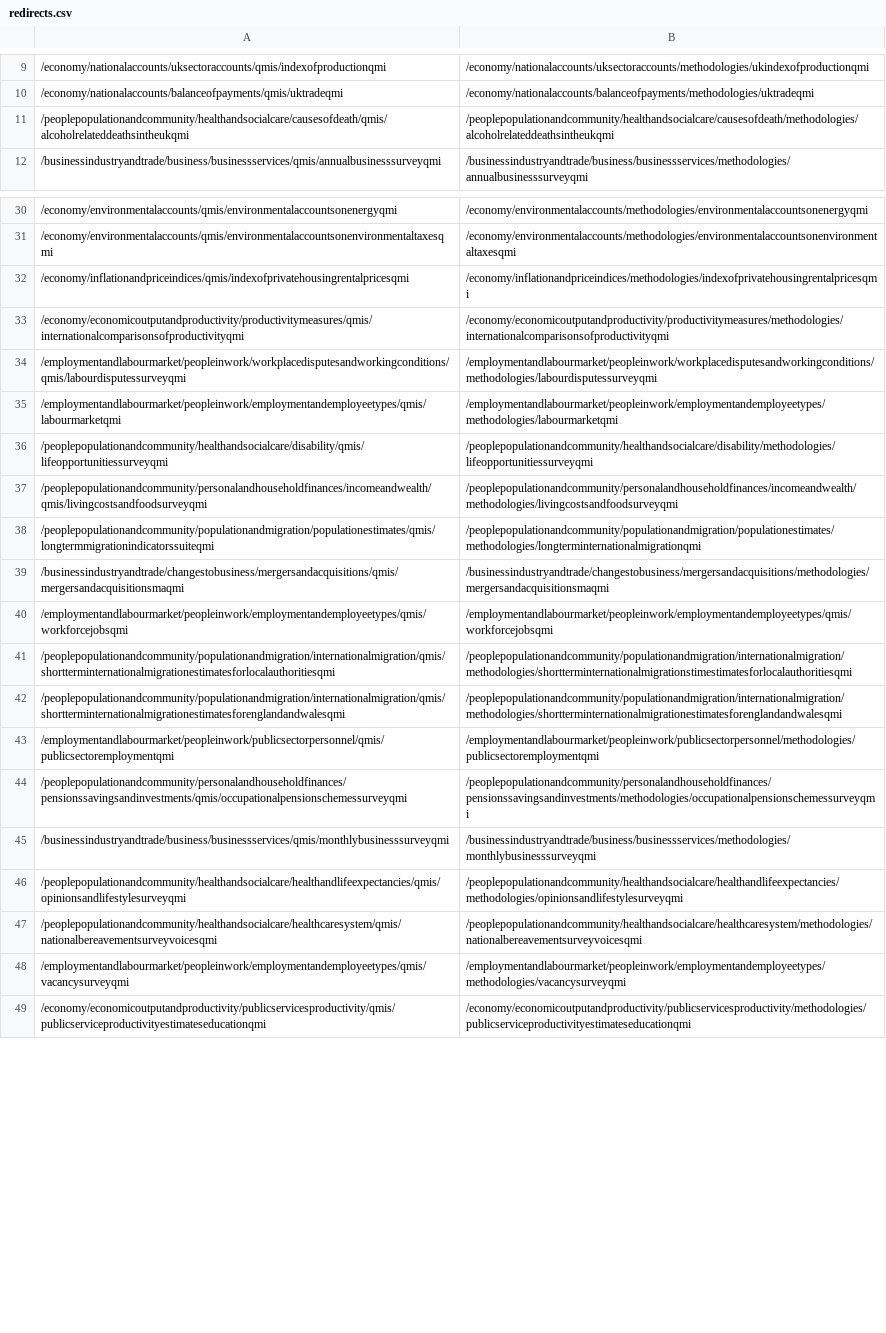
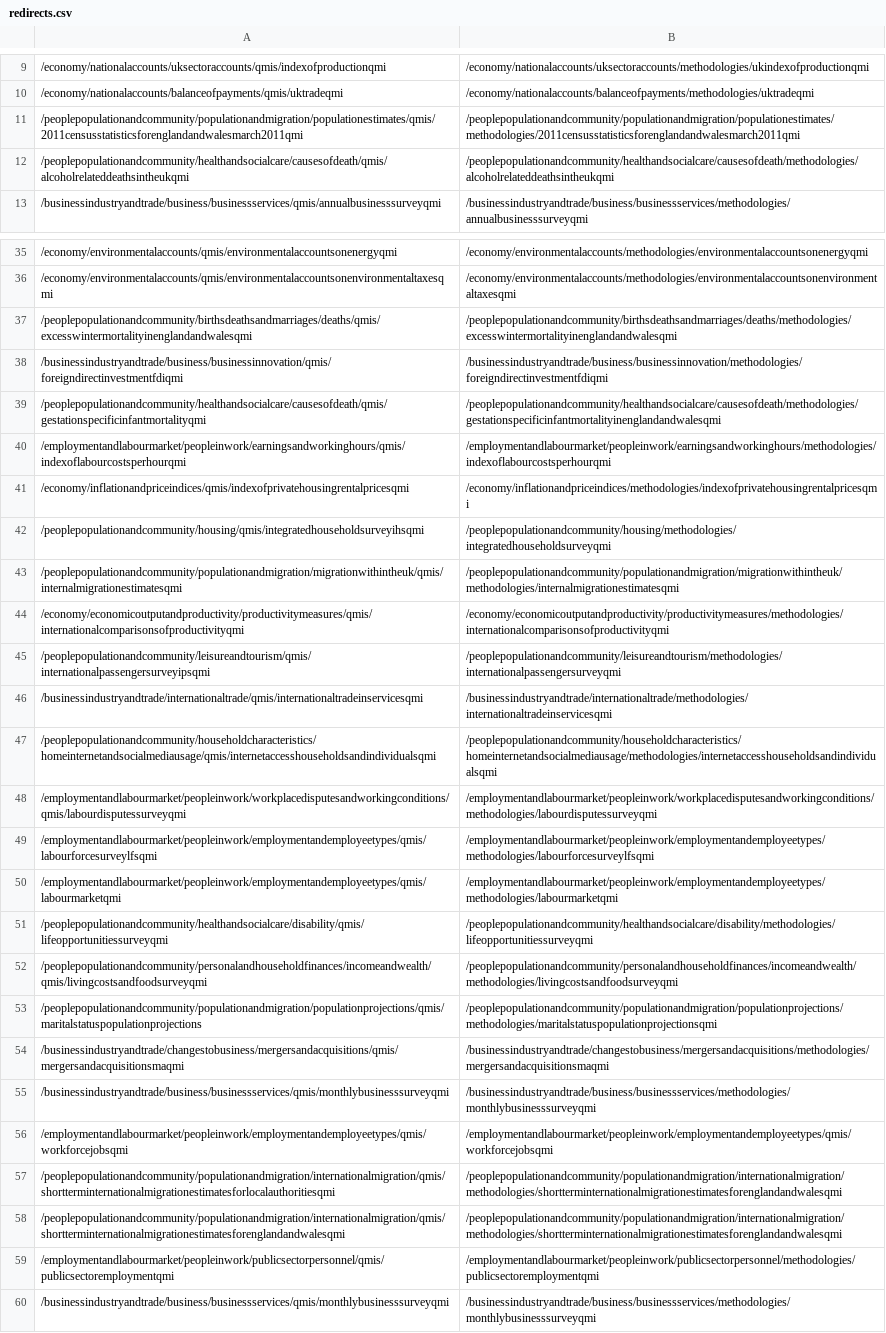
Before and after one commit to ONSdigital/dp-frontend-router, a CSV file: assets/redirects/redirects.csv, drawn as a sheet; only a part is shown, gaps mark what is left out; the shorter side is filled out with more unchanged rows; removed rows and columns are numbered as before the commit, all else as after; the diff covers the shown part only; the diff names each change by its address in the sheet, - before the commit and + after, or states it on an @@ line.

Commit message:
Update redirects CSV with all QMI urls

```diff
--- a/assets/redirects/redirects.csv
+++ b/assets/redirects/redirects.csv
+row 11: /peoplepopulationandcommunity/populationandmigration/populationestimates/qmis/2011censusstatisticsforenglandandwalesmarch2011qmi | /peoplepopulationandcommunity/populationandmigration/populationestimates/methodologies/2011censusstatisticsforenglandandwalesmarch2011qmi
+row 37: /peoplepopulationandcommunity/birthsdeathsandmarriages/deaths/qmis/excesswintermortalityinenglandandwalesqmi | /peoplepopulationandcommunity/birthsdeathsandmarriages/deaths/methodologies/excesswintermortalityinenglandandwalesqmi
+row 38: /businessindustryandtrade/business/businessinnovation/qmis/foreigndirectinvestmentfdiqmi | /businessindustryandtrade/business/businessinnovation/methodologies/foreigndirectinvestmentfdiqmi
+row 39: /peoplepopulationandcommunity/healthandsocialcare/causesofdeath/qmis/gestationspecificinfantmortalityqmi | /peoplepopulationandcommunity/healthandsocialcare/causesofdeath/methodologies/gestationspecificinfantmortalityinenglandandwalesqmi
+row 40: /employmentandlabourmarket/peopleinwork/earningsandworkinghours/qmis/indexoflabourcostsperhourqmi | /employmentandlabourmarket/peopleinwork/earningsandworkinghours/methodologies/indexoflabourcostsperhourqmi
+row 42: /peoplepopulationandcommunity/housing/qmis/integratedhouseholdsurveyihsqmi | /peoplepopulationandcommunity/housing/methodologies/integratedhouseholdsurveyqmi
+row 43: /peoplepopulationandcommunity/populationandmigration/migrationwithintheuk/qmis/internalmigrationestimatesqmi | /peoplepopulationandcommunity/populationandmigration/migrationwithintheuk/methodologies/internalmigrationestimatesqmi
+row 45: /peoplepopulationandcommunity/leisureandtourism/qmis/internationalpassengersurveyipsqmi | /peoplepopulationandcommunity/leisureandtourism/methodologies/internationalpassengersurveyqmi
+row 46: /businessindustryandtrade/internationaltrade/qmis/internationaltradeinservicesqmi | /businessindustryandtrade/internationaltrade/methodologies/internationaltradeinservicesqmi
+row 47: /peoplepopulationandcommunity/householdcharacteristics/homeinternetandsocialmediausage/qmis/internetaccesshouseholdsandindividualsqmi | /peoplepopulationandcommunity/householdcharacteristics/homeinternetandsocialmediausage/methodologies/internetaccesshouseholdsandindividualsqmi
+row 49: /employmentandlabourmarket/peopleinwork/employmentandemployeetypes/qmis/labourforcesurveylfsqmi | /employmentandlabourmarket/peopleinwork/employmentandemployeetypes/methodologies/labourforcesurveylfsqmi
-A53: /peoplepopulationandcommunity/populationandmigration/populationestimates/qmis/longtermmigrationindicatorssuiteqmi
+A53: /peoplepopulationandcommunity/populationandmigration/populationprojections/qmis/maritalstatuspopulationprojections
-B53: /peoplepopulationandcommunity/populationandmigration/populationestimates/methodologies/longterminternationalmigrationqmi
+B53: /peoplepopulationandcommunity/populationandmigration/populationprojections/methodologies/maritalstatuspopulationprojectionsqmi
+row 55: /businessindustryandtrade/business/businessservices/qmis/monthlybusinesssurveyqmi | /businessindustryandtrade/business/businessservices/methodologies/monthlybusinesssurveyqmi
-B57: /peoplepopulationandcommunity/populationandmigration/internationalmigration/methodologies/shortterminternationalmigrationstimestimatesforlocalauthoritiesqmi
+B57: /peoplepopulationandcommunity/populationandmigration/internationalmigration/methodologies/shortterminternationalmigrationestimatesforenglandandwalesqmi
-row 44: /peoplepopulationandcommunity/personalandhouseholdfinances/pensionssavingsandinvestments/qmis/occupationalpensionschemessurveyqmi | /peoplepopulationandcommunity/personalandhouseholdfinances/pensionssavingsandinvestments/methodologies/occupationalpensionschemessurveyqmi
```
Also changed, not shown: 11 added rows, 4 removed rows and 1 edited cell elsewhere in this file, 1 other file.
